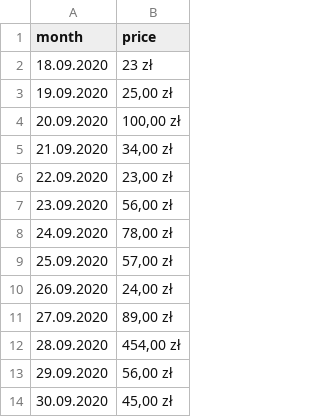
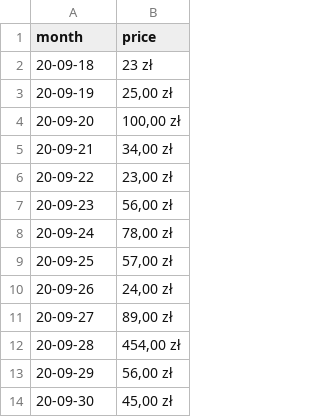
Before and after one commit to AndrzejSamsonowicz/OutcomeWheel, a CSV file: csvfile.csv, drawn as a sheet.

Commit message:
Add files via upload

```diff
--- a/csvfile.csv
+++ b/csvfile.csv
@@ -1,14 +1,14 @@
 month;price
-18.09.2020;23 zł
-19.09.2020;25,00 zł
-20.09.2020;100,00 zł
-21.09.2020;34,00 zł
-22.09.2020;23,00 zł
-23.09.2020;56,00 zł
-24.09.2020;78,00 zł
-25.09.2020;57,00 zł
-26.09.2020;24,00 zł
-27.09.2020;89,00 zł
-28.09.2020;454,00 zł
-29.09.2020;56,00 zł
-30.09.2020;45,00 zł
+20-09-18;23 zł
+20-09-19;25,00 zł
+20-09-20;100,00 zł
+20-09-21;34,00 zł
+20-09-22;23,00 zł
+20-09-23;56,00 zł
+20-09-24;78,00 zł
+20-09-25;57,00 zł
+20-09-26;24,00 zł
+20-09-27;89,00 zł
+20-09-28;454,00 zł
+20-09-29;56,00 zł
+20-09-30;45,00 zł
```
